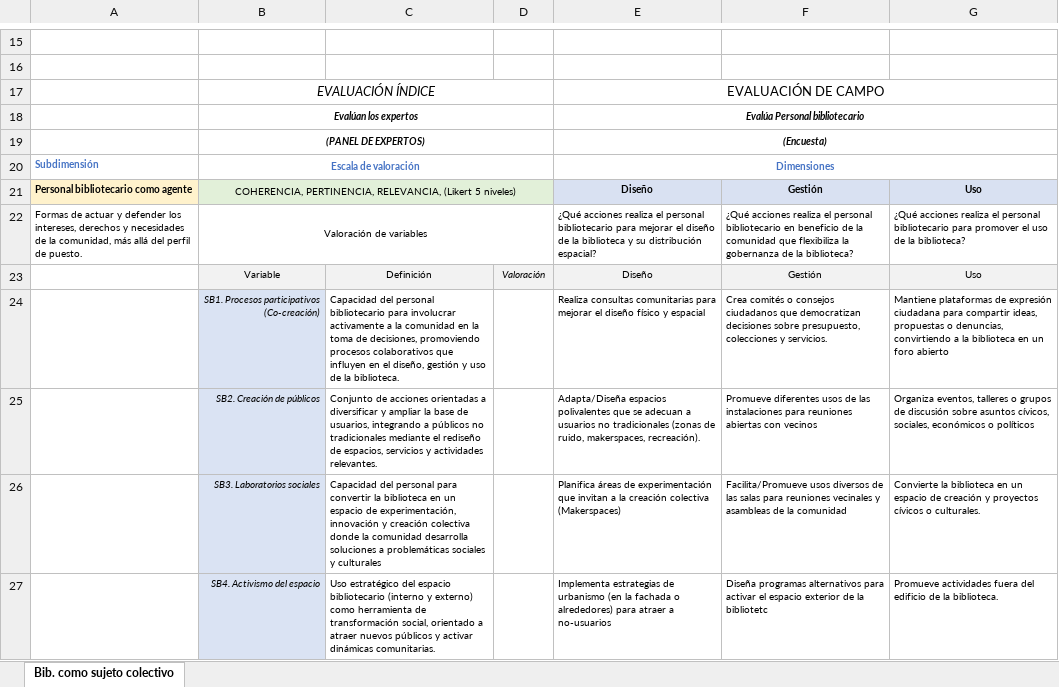
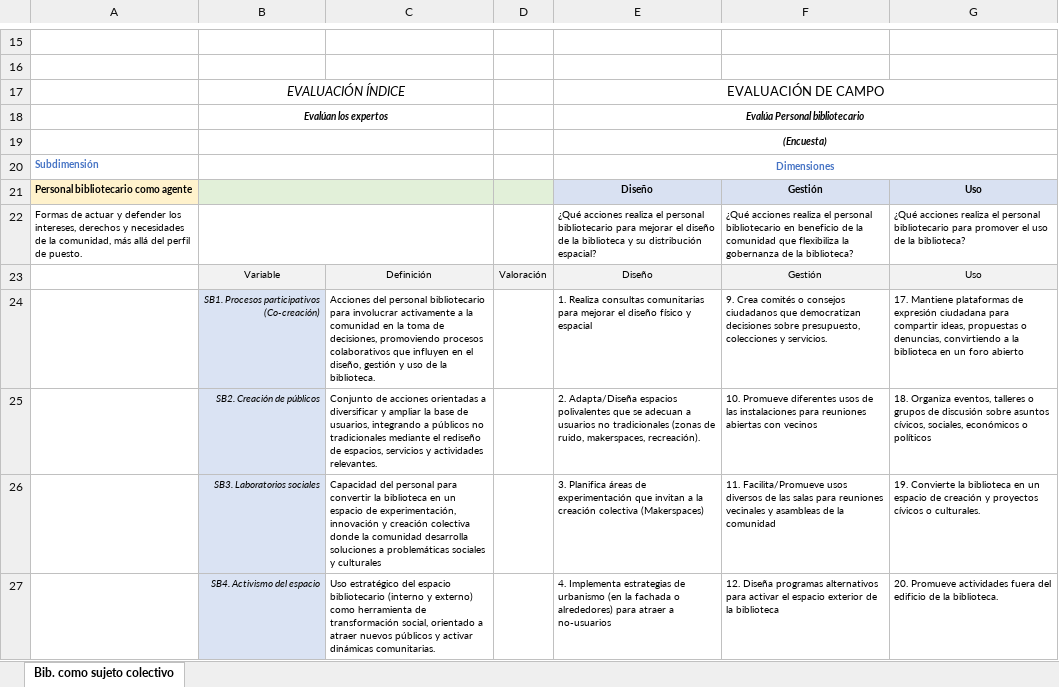
Before and after one commit to Dcruz656/pva, an Excel workbook: public/Indice biblioteca como sujeto colectivo.xlsx, sheet Bib. como sujeto colectivo, drawn as a sheet; only a part is shown, gaps mark what is left out; values as stored, in another font and other column widths than the file's, no borders; charts and pictures not drawn; the diff covers the shown part only; the diff names each change by its address in the sheet, - before the commit and + after, or states it on an @@ line.

```diff
--- a/public/Indice biblioteca como sujeto colectivo.xlsx (sheet Bib. como sujeto colectivo)
+++ b/public/Indice biblioteca como sujeto colectivo.xlsx (sheet Bib. como sujeto colectivo)
-B17:D17 merged
+B17:C17 merged
-B18:D18 merged
+B18:C18 merged
-B19: (PANEL DE EXPERTOS)
+B19: (empty)
-B19:D19 merged
+B19:C19 merged
-B20: Escala de valoración
+B20: (empty)
-B20:D20 merged
+B20:C20 merged
-B21: COHERENCIA, PERTINENCIA, RELEVANCIA, (Likert 5 niveles)
+B21: (empty)
-B21:D21 merged
+B21:C21 merged
-B22: Valoración de variables
+B22: (empty)
-B22:D22 merged
+B22:C22 merged
-D23 italic: on
+D23 italic: off
-C24: Capacidad del personal…
+C24: Acciones del personal…
-E24: Realiza consultas…
+E24: 1. Realiza consultas…
-F24: Crea comités…
+F24: 9. Crea comités…
-G24: Mantiene plataformas…
+G24: 17. Mantiene plataformas…
-E25: Adapta/Diseña espacios…
+E25: 2. Adapta/Diseña espacios…
-F25: Promueve diferentes…
+F25: 10. Promueve diferentes…
-G25: Organiza eventos,…
+G25: 18. Organiza eventos,…
-E26: Planifica áreas…
+E26: 3. Planifica áreas…
-F26: Facilita/Promueve usos…
+F26: 11. Facilita/Promueve usos…
-G26: Convierte la…
+G26: 19. Convierte la…
-E27: Implementa estrategias…
+E27: 4. Implementa estrategias…
-F27: Diseña programas alternativos para activar el espacio exterior de la bibliotetc
+F27: 12. Diseña programas alternativos para activar el espacio exterior de la biblioteca
-G27: Promueve actividades…
+G27: 20. Promueve actividades…
```
Also changed, not shown: 63 edited cells, cell formats and merged cells elsewhere in this sheet, charts or pictures.
